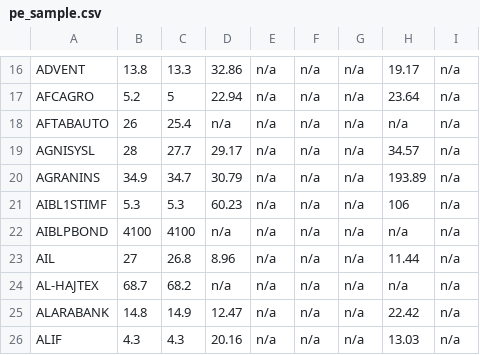
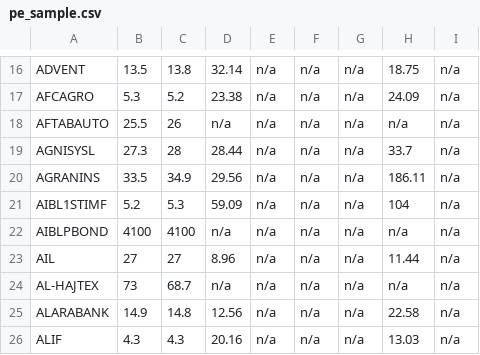
Before and after one commit to sahinnec/DSE, a CSV file: docs/debug/pe_sample.csv, drawn as a sheet; only a part is shown, gaps mark what is left out; the diff covers the shown part only; the diff names each change by its address in the sheet, - before the commit and + after, or states it on an @@ line.

```diff
--- a/docs/debug/pe_sample.csv
+++ b/docs/debug/pe_sample.csv
-B16: 13.8
+B16: 13.5
-C16: 13.3
+C16: 13.8
-D16: 32.86
+D16: 32.14
-H16: 19.17
+H16: 18.75
-B17: 5.2
+B17: 5.3
-C17: 5
+C17: 5.2
-D17: 22.94
+D17: 23.38
-H17: 23.64
+H17: 24.09
-B18: 26
+B18: 25.5
-C18: 25.4
+C18: 26
-B19: 28
+B19: 27.3
-C19: 27.7
+C19: 28
-D19: 29.17
+D19: 28.44
-H19: 34.57
+H19: 33.7
-B20: 34.9
+B20: 33.5
-C20: 34.7
+C20: 34.9
-D20: 30.79
+D20: 29.56
-H20: 193.89
+H20: 186.11
-B21: 5.3
+B21: 5.2
-D21: 60.23
+D21: 59.09
-H21: 106
+H21: 104
-C23: 26.8
+C23: 27
-B24: 68.7
+B24: 73
-C24: 68.2
+C24: 68.7
-B25: 14.8
+B25: 14.9
-C25: 14.9
+C25: 14.8
-D25: 12.47
+D25: 12.56
-H25: 22.42
+H25: 22.58
```
Also changed, not shown: 29 edited cells elsewhere in this file, docs/debug/history_sample.csv, docs/debug/prices_sample.csv, 4 other files.
